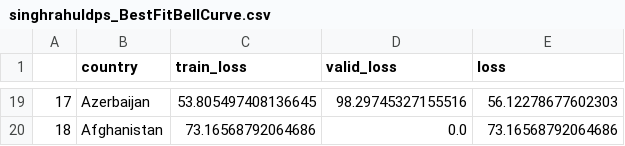
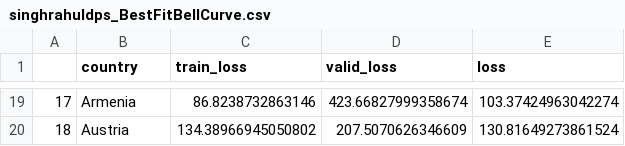
Before and after one commit to singhrahuldps/covid19tracker, a CSV file: loss/singhrahuldps_BestFitBellCurve.csv, drawn as a sheet; only a part is shown, gaps mark what is left out; the diff covers the shown part only.

```diff
--- a/loss/singhrahuldps_BestFitBellCurve.csv
+++ b/loss/singhrahuldps_BestFitBellCurve.csv
@@ -19,2 +19,2 @@
-17,Azerbaijan,53.805497408136645,98.29745327155516,56.12278677602303
-18,Afghanistan,73.16568792064686,0.0,73.16568792064686
+17,Armenia,86.8238732863146,423.66827999358674,103.37424963042274
+18,Austria,134.38966945050802,207.5070626346609,130.81649273861524
```
Also changed, not shown: 60 edited cells elsewhere in this file, 21 other files.
